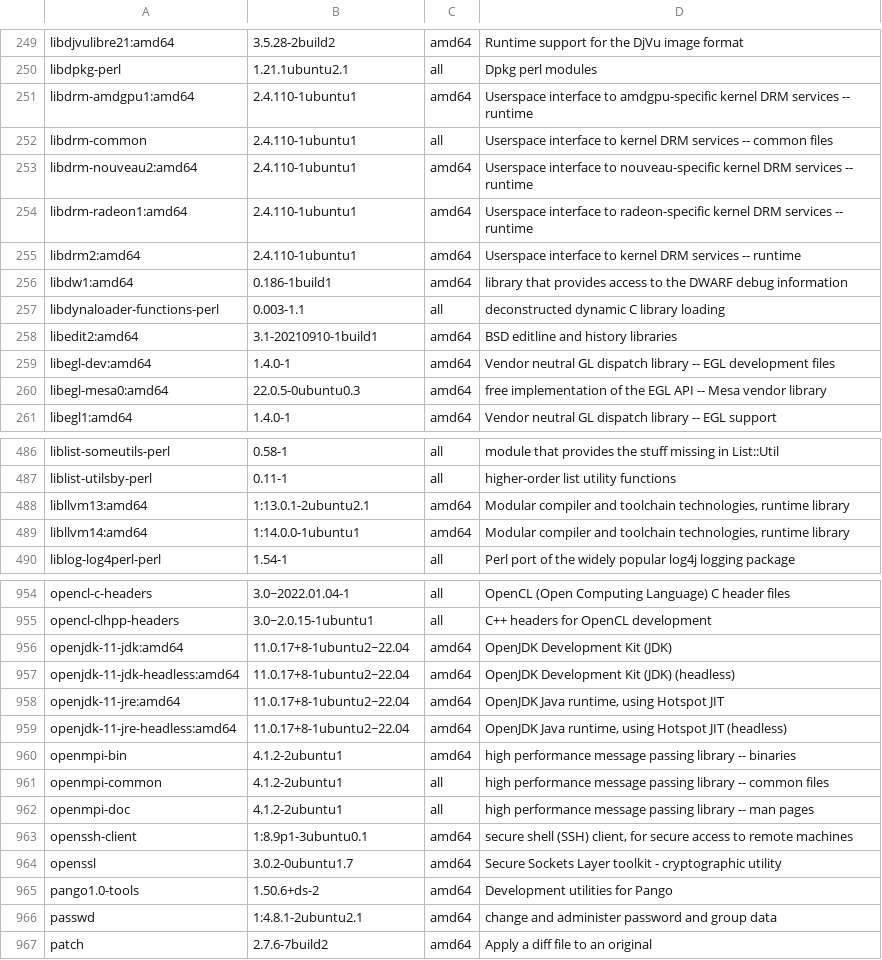
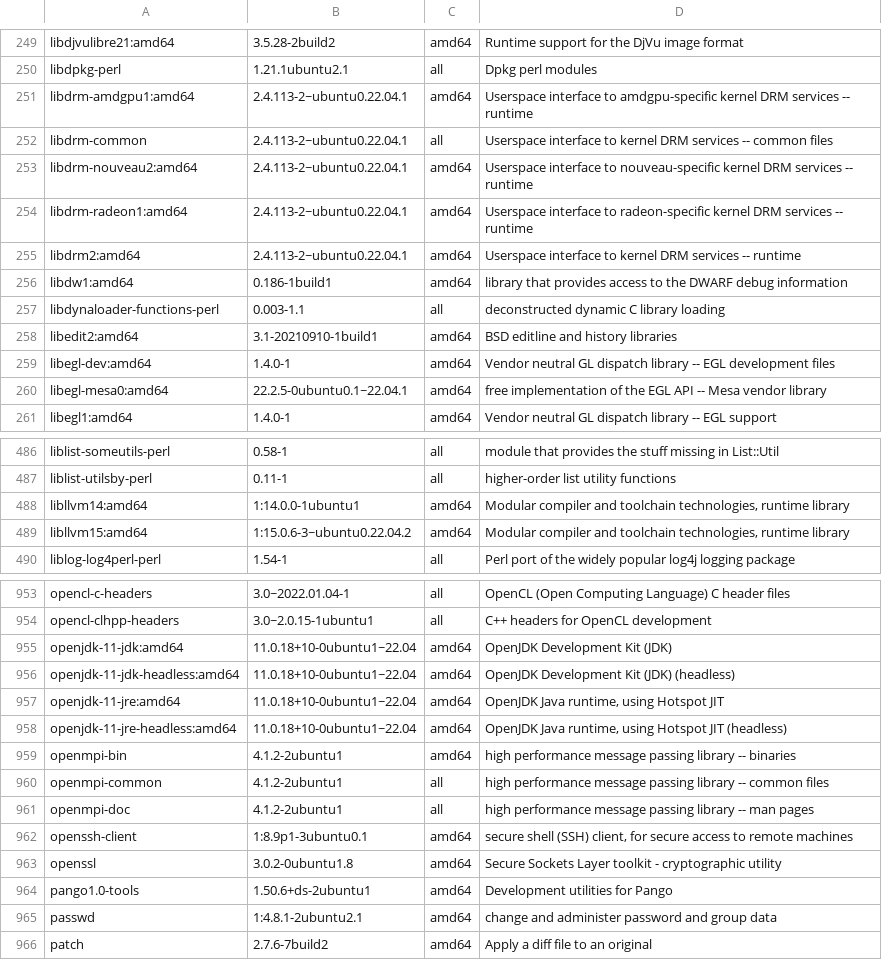
Before and after one commit to sophieschmidt789/genespace_docker, a TSV file: apt-packages.tsv, drawn as a sheet; only a part is shown, gaps mark what is left out; the diff covers the shown part only.

```diff
--- a/apt-packages.tsv
+++ b/apt-packages.tsv
@@ -250,7 +250,7 @@ libdjvulibre21:amd64	3.5.28-2build2	amd64	Runtime support for the DjVu image for
 libdpkg-perl	1.21.1ubuntu2.1	all	Dpkg perl modules
-libdrm-amdgpu1:amd64	2.4.110-1ubuntu1	amd64	Userspace interface to amdgpu-specific kernel DRM services -- runtime
-libdrm-common	2.4.110-1ubuntu1	all	Userspace interface to kernel DRM services -- common files
-libdrm-nouveau2:amd64	2.4.110-1ubuntu1	amd64	Userspace interface to nouveau-specific kernel DRM services -- runtime
-libdrm-radeon1:amd64	2.4.110-1ubuntu1	amd64	Userspace interface to radeon-specific kernel DRM services -- runtime
-libdrm2:amd64	2.4.110-1ubuntu1	amd64	Userspace interface to kernel DRM services -- runtime
+libdrm-amdgpu1:amd64	2.4.113-2~ubuntu0.22.04.1	amd64	Userspace interface to amdgpu-specific kernel DRM services -- runtime
+libdrm-common	2.4.113-2~ubuntu0.22.04.1	all	Userspace interface to kernel DRM services -- common files
+libdrm-nouveau2:amd64	2.4.113-2~ubuntu0.22.04.1	amd64	Userspace interface to nouveau-specific kernel DRM services -- runtime
+libdrm-radeon1:amd64	2.4.113-2~ubuntu0.22.04.1	amd64	Userspace interface to radeon-specific kernel DRM services -- runtime
+libdrm2:amd64	2.4.113-2~ubuntu0.22.04.1	amd64	Userspace interface to kernel DRM services -- runtime
 libdw1:amd64	0.186-1build1	amd64	library that provides access to the DWARF debug information
@@ -259,3 +259,3 @@ libedit2:amd64	3.1-20210910-1build1	amd64	BSD editline and history libraries
 libegl-dev:amd64	1.4.0-1	amd64	Vendor neutral GL dispatch library -- EGL development files
-libegl-mesa0:amd64	22.0.5-0ubuntu0.3	amd64	free implementation of the EGL API -- Mesa vendor library
+libegl-mesa0:amd64	22.2.5-0ubuntu0.1~22.04.1	amd64	free implementation of the EGL API -- Mesa vendor library
 libegl1:amd64	1.4.0-1	amd64	Vendor neutral GL dispatch library -- EGL support
@@ -487,4 +487,4 @@ liblist-someutils-perl	0.58-1	all	module that provides the stuff missing in List
 liblist-utilsby-perl	0.11-1	all	higher-order list utility functions
-libllvm13:amd64	1:13.0.1-2ubuntu2.1	amd64	Modular compiler and toolchain technologies, runtime library
 libllvm14:amd64	1:14.0.0-1ubuntu1	amd64	Modular compiler and toolchain technologies, runtime library
+libllvm15:amd64	1:15.0.6-3~ubuntu0.22.04.2	amd64	Modular compiler and toolchain technologies, runtime library
 liblog-log4perl-perl	1.54-1	all	Perl port of the widely popular log4j logging package
@@ -955,6 +954,6 @@ opencl-c-headers	3.0~2022.01.04-1	all	OpenCL (Open Computing Language) C header
 opencl-clhpp-headers	3.0~2.0.15-1ubuntu1	all	C++ headers for OpenCL development
-openjdk-11-jdk:amd64	11.0.17+8-1ubuntu2~22.04	amd64	OpenJDK Development Kit (JDK)
-openjdk-11-jdk-headless:amd64	11.0.17+8-1ubuntu2~22.04	amd64	OpenJDK Development Kit (JDK) (headless)
-openjdk-11-jre:amd64	11.0.17+8-1ubuntu2~22.04	amd64	OpenJDK Java runtime, using Hotspot JIT
-openjdk-11-jre-headless:amd64	11.0.17+8-1ubuntu2~22.04	amd64	OpenJDK Java runtime, using Hotspot JIT (headless)
+openjdk-11-jdk:amd64	11.0.18+10-0ubuntu1~22.04	amd64	OpenJDK Development Kit (JDK)
+openjdk-11-jdk-headless:amd64	11.0.18+10-0ubuntu1~22.04	amd64	OpenJDK Development Kit (JDK) (headless)
+openjdk-11-jre:amd64	11.0.18+10-0ubuntu1~22.04	amd64	OpenJDK Java runtime, using Hotspot JIT
+openjdk-11-jre-headless:amd64	11.0.18+10-0ubuntu1~22.04	amd64	OpenJDK Java runtime, using Hotspot JIT (headless)
 openmpi-bin	4.1.2-2ubuntu1	amd64	high performance message passing library -- binaries
@@ -963,4 +962,4 @@ openmpi-doc	4.1.2-2ubuntu1	all	high performance message passing library -- man p
 openssh-client	1:8.9p1-3ubuntu0.1	amd64	secure shell (SSH) client, for secure access to remote machines
-openssl	3.0.2-0ubuntu1.7	amd64	Secure Sockets Layer toolkit - cryptographic utility
-pango1.0-tools	1.50.6+ds-2	amd64	Development utilities for Pango
+openssl	3.0.2-0ubuntu1.8	amd64	Secure Sockets Layer toolkit - cryptographic utility
+pango1.0-tools	1.50.6+ds-2ubuntu1	amd64	Development utilities for Pango
 passwd	1:4.8.1-2ubuntu2.1	amd64	change and administer password and group data
```
Also changed, not shown: 1 removed row and 57 edited cells elsewhere in this file, r-packages.tsv, 2 other files.
